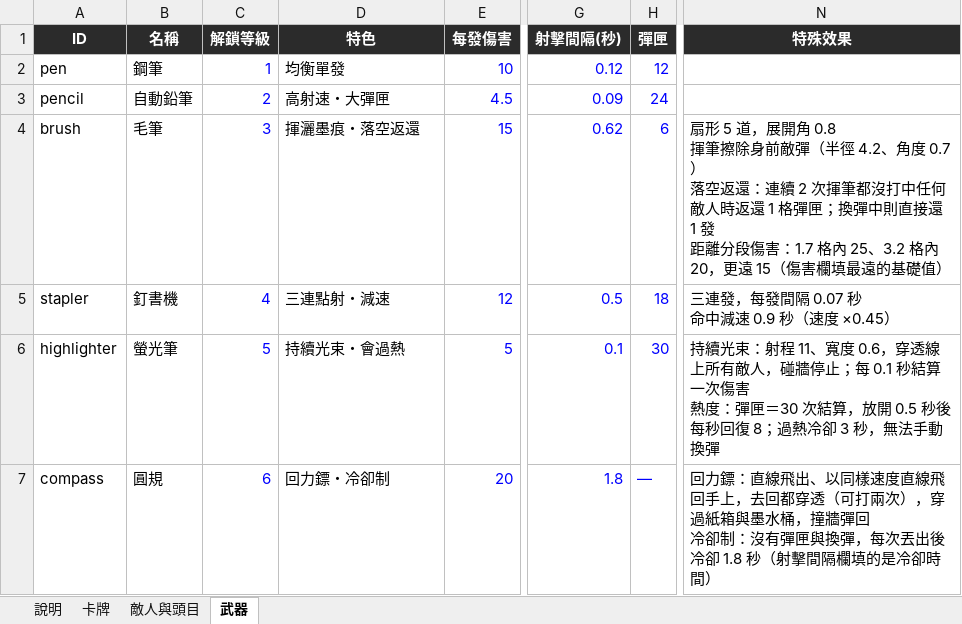
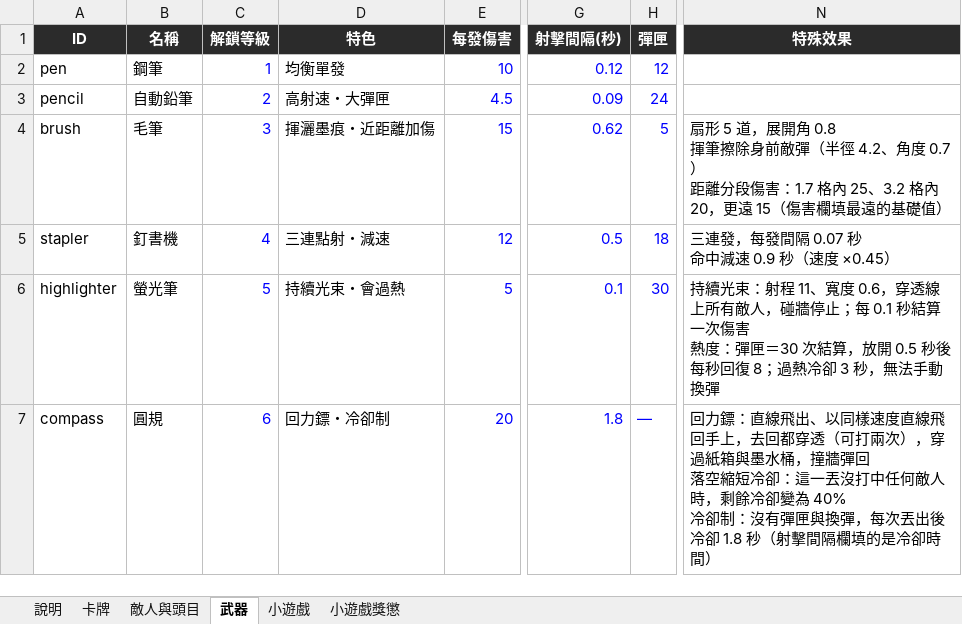
Before and after one commit to archie-30/FALLINK, an Excel workbook: 數值表.xlsx, sheet 武器, drawn as a sheet; only a part is shown, gaps mark what is left out; values as stored, in another font and other column widths than the file's, no borders; ↵ is a line break in a cell; the diff names each change by its address in the sheet, - before the commit and + after, or states it on an @@ line.

```diff
--- a/數值表.xlsx (sheet 武器)
+++ b/數值表.xlsx (sheet 武器)
+sheet tab: 小遊戲
+sheet tab: 小遊戲獎懲
-D4 (特色): 揮灑墨痕・落空返還
+D4 (特色): 揮灑墨痕・近距離加傷
-H4 (彈匣): 6
+H4 (彈匣): 5
-N4 (特殊效果): …0.7） ↵ 落空返還：連續 2 次揮筆都沒打中任何敵人時返還 1 格彈匣；換彈中則直接還 1 發 ↵ 距離分段…
+N4 (特殊效果): …0.7） ↵ 距離分段…
-N7 (特殊效果): …牆彈回 ↵ 冷卻制：…
+N7 (特殊效果): …牆彈回 ↵ 落空縮短冷卻：這一丟沒打中任何敵人時，剩餘冷卻變為 40% ↵ 冷卻制：…
```
Also changed, not shown: 21 other files.
